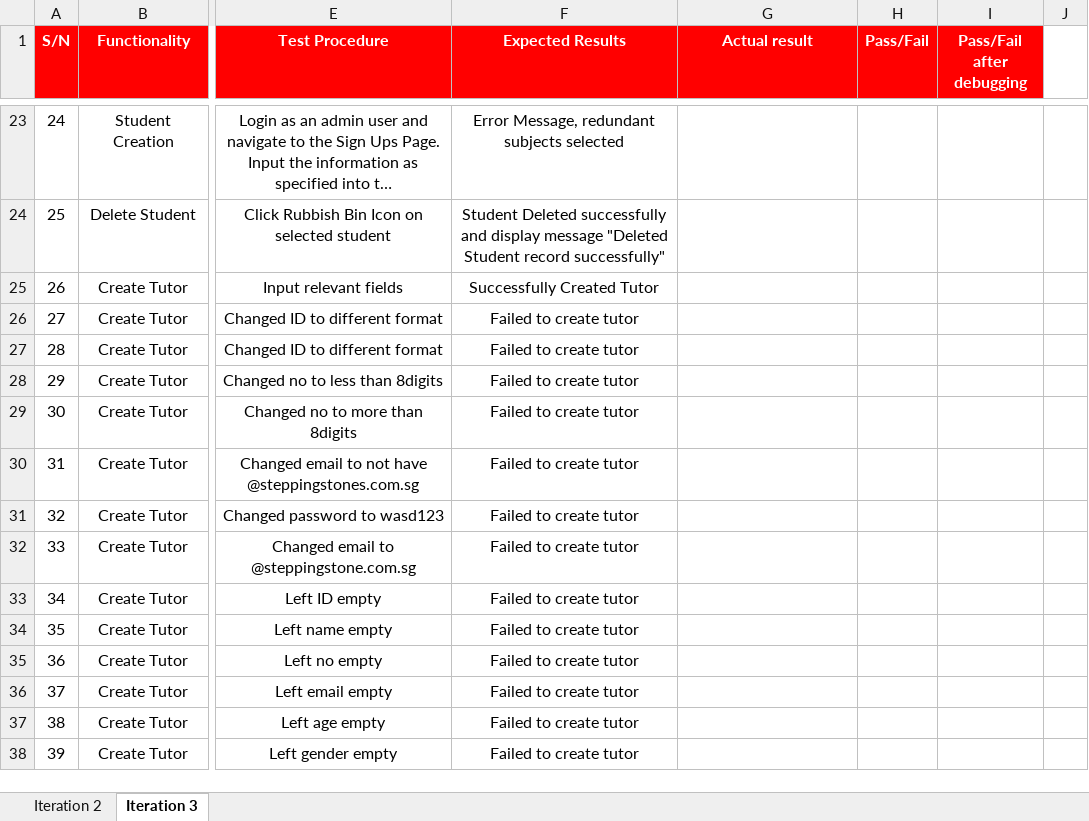
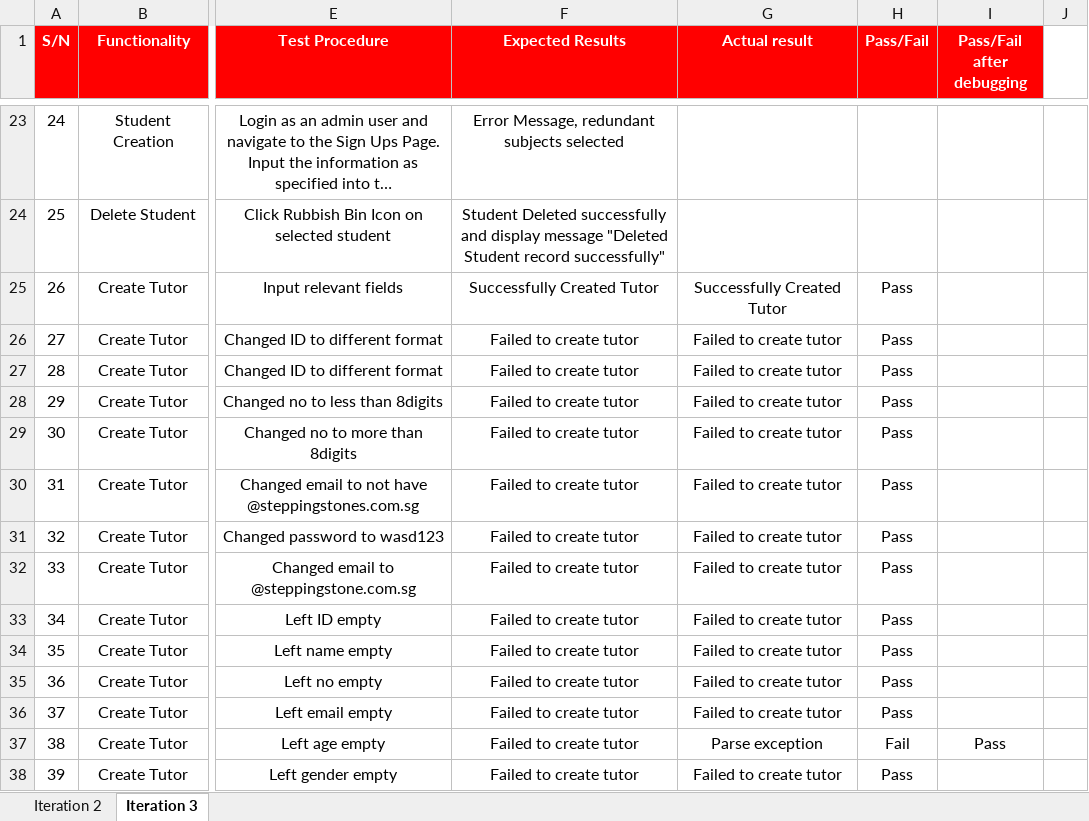
Before and after one commit to TeameXi/Thriving-Stones-Project, an Excel workbook: testing/Team eXi Test Cases.xlsx, sheet Iteration 3, drawn as a sheet; only a part is shown, gaps mark what is left out; long unchanged cells end in …; values as stored, in another font and other column widths than the file's, no borders; conditional formats not drawn; the diff covers the shown part only; the diff names each change by its address in the sheet, - before the commit and + after, or states it on an @@ line.

```diff
--- a/testing/Team eXi Test Cases.xlsx (sheet Iteration 3)
+++ b/testing/Team eXi Test Cases.xlsx (sheet Iteration 3)
-G25 (Actual result): (empty)
+G25 (Actual result): Successfully Created Tutor
-H25:H36 (Pass/Fail): (empty)
+H25:H36 (Pass/Fail): Pass
-G26:G36 (Actual result): (empty)
+G26:G36 (Actual result): Failed to create tutor
-G37 (Actual result): (empty)
+G37 (Actual result): Parse exception
-H37 (Pass/Fail): (empty)
+H37 (Pass/Fail): Fail
-I37 (Pass/Fail after debugging): (empty)
+I37 (Pass/Fail after debugging): Pass
-G38 (Actual result): (empty)
+G38 (Actual result): Failed to create tutor
-H38 (Pass/Fail): (empty)
+H38 (Pass/Fail): Pass
```
Also changed, not shown: 2 added rows, 3 removed rows, 44 edited cells and row numbers in column A elsewhere in this sheet, 6 other files.
